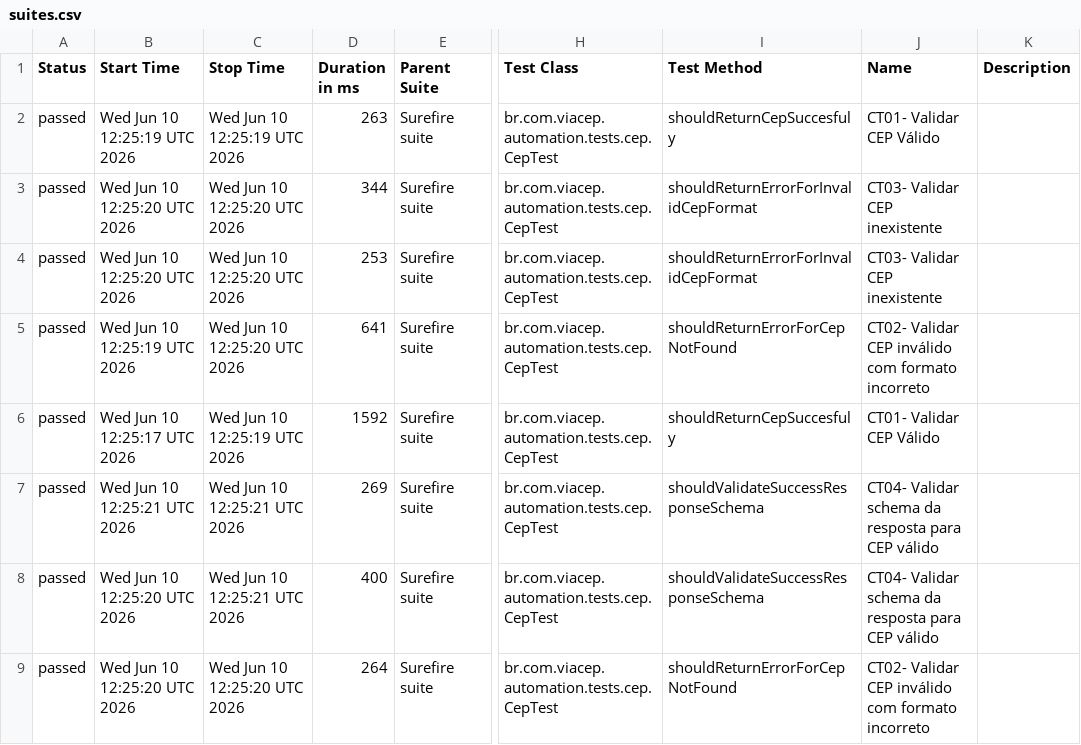
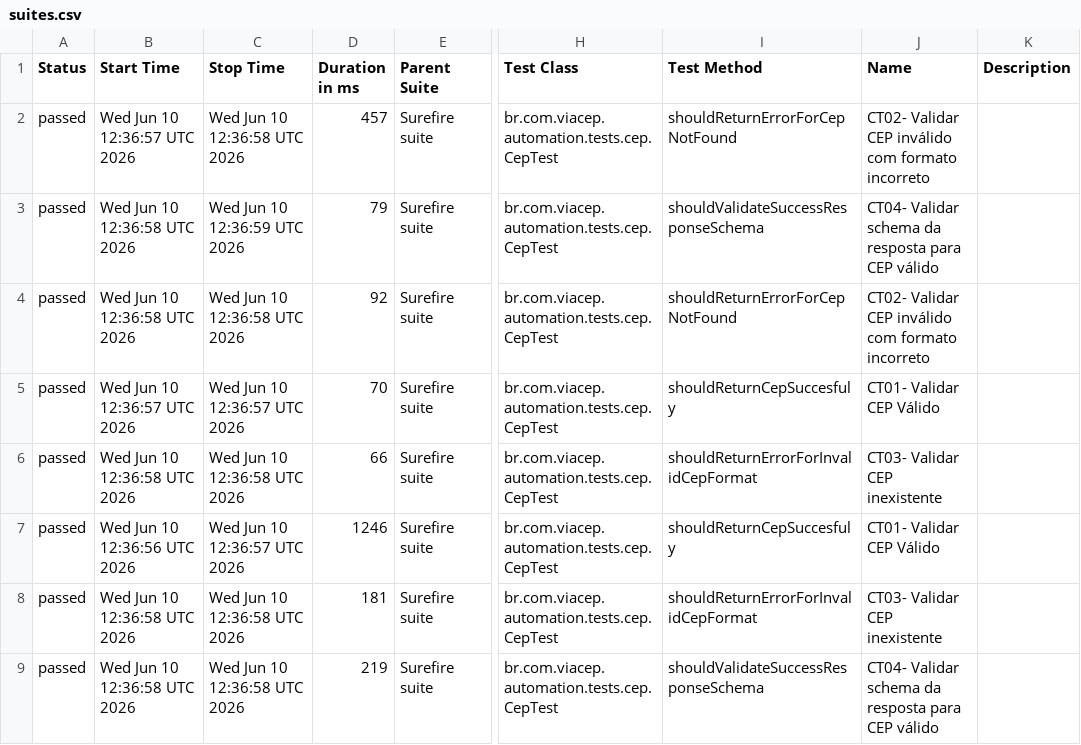
Before and after one commit to danielavescia/api-test-viacep, a CSV file: data/suites.csv, drawn as a sheet; only a part is shown, gaps mark what is left out; the diff names each change by its address in the sheet, - before the commit and + after, or states it on an @@ line.

```diff
--- a/data/suites.csv
+++ b/data/suites.csv
-B2 (Start Time): Wed Jun 10 12:25:19 UTC 2026
+B2 (Start Time): Wed Jun 10 12:36:57 UTC 2026
-C2 (Stop Time): Wed Jun 10 12:25:19 UTC 2026
+C2 (Stop Time): Wed Jun 10 12:36:58 UTC 2026
-D2 (Duration in ms): 263
+D2 (Duration in ms): 457
-I2 (Test Method): shouldReturnCepSuccesfuly
+I2 (Test Method): shouldReturnErrorForCepNotFound
-J2 (Name): CT01- Validar CEP Válido
+J2 (Name): CT02- Validar CEP inválido com formato incorreto
-B3:B4 (Start Time): Wed Jun 10 12:25:20 UTC 2026
+B3:B4 (Start Time): Wed Jun 10 12:36:58 UTC 2026
-C3 (Stop Time): Wed Jun 10 12:25:20 UTC 2026
+C3 (Stop Time): Wed Jun 10 12:36:59 UTC 2026
-D3 (Duration in ms): 344
+D3 (Duration in ms): 79
-I3 (Test Method): shouldReturnErrorForInvalidCepFormat
+I3 (Test Method): shouldValidateSuccessResponseSchema
-J3 (Name): CT03- Validar CEP inexistente
+J3 (Name): CT04- Validar schema da resposta para CEP válido
-C4 (Stop Time): Wed Jun 10 12:25:20 UTC 2026
+C4 (Stop Time): Wed Jun 10 12:36:58 UTC 2026
-D4 (Duration in ms): 253
+D4 (Duration in ms): 92
-I4 (Test Method): shouldReturnErrorForInvalidCepFormat
+I4 (Test Method): shouldReturnErrorForCepNotFound
-J4 (Name): CT03- Validar CEP inexistente
+J4 (Name): CT02- Validar CEP inválido com formato incorreto
-B5 (Start Time): Wed Jun 10 12:25:19 UTC 2026
+B5 (Start Time): Wed Jun 10 12:36:57 UTC 2026
-C5 (Stop Time): Wed Jun 10 12:25:20 UTC 2026
+C5 (Stop Time): Wed Jun 10 12:36:57 UTC 2026
-D5 (Duration in ms): 641
+D5 (Duration in ms): 70
-I5 (Test Method): shouldReturnErrorForCepNotFound
+I5 (Test Method): shouldReturnCepSuccesfuly
-J5 (Name): CT02- Validar CEP inválido com formato incorreto
+J5 (Name): CT01- Validar CEP Válido
-B6 (Start Time): Wed Jun 10 12:25:17 UTC 2026
+B6 (Start Time): Wed Jun 10 12:36:58 UTC 2026
-C6 (Stop Time): Wed Jun 10 12:25:19 UTC 2026
+C6 (Stop Time): Wed Jun 10 12:36:58 UTC 2026
-D6 (Duration in ms): 1592
+D6 (Duration in ms): 66
-I6 (Test Method): shouldReturnCepSuccesfuly
+I6 (Test Method): shouldReturnErrorForInvalidCepFormat
-J6 (Name): CT01- Validar CEP Válido
+J6 (Name): CT03- Validar CEP inexistente
-B7 (Start Time): Wed Jun 10 12:25:21 UTC 2026
+B7 (Start Time): Wed Jun 10 12:36:56 UTC 2026
-C7 (Stop Time): Wed Jun 10 12:25:21 UTC 2026
+C7 (Stop Time): Wed Jun 10 12:36:57 UTC 2026
-D7 (Duration in ms): 269
+D7 (Duration in ms): 1246
-I7 (Test Method): shouldValidateSuccessResponseSchema
+I7 (Test Method): shouldReturnCepSuccesfuly
-J7 (Name): CT04- Validar schema da resposta para CEP válido
+J7 (Name): CT01- Validar CEP Válido
-B8:B9 (Start Time): Wed Jun 10 12:25:20 UTC 2026
+B8:B9 (Start Time): Wed Jun 10 12:36:58 UTC 2026
-C8 (Stop Time): Wed Jun 10 12:25:21 UTC 2026
+C8 (Stop Time): Wed Jun 10 12:36:58 UTC 2026
-D8 (Duration in ms): 400
+D8 (Duration in ms): 181
-I8 (Test Method): shouldValidateSuccessResponseSchema
+I8 (Test Method): shouldReturnErrorForInvalidCepFormat
-J8 (Name): CT04- Validar schema da resposta para CEP válido
+J8 (Name): CT03- Validar CEP inexistente
-C9 (Stop Time): Wed Jun 10 12:25:20 UTC 2026
+C9 (Stop Time): Wed Jun 10 12:36:58 UTC 2026
-D9 (Duration in ms): 264
+D9 (Duration in ms): 219
-I9 (Test Method): shouldReturnErrorForCepNotFound
+I9 (Test Method): shouldValidateSuccessResponseSchema
-J9 (Name): CT02- Validar CEP inválido com formato incorreto
+J9 (Name): CT04- Validar schema da resposta para CEP válido
```
Also changed, not shown: 30 other files.
